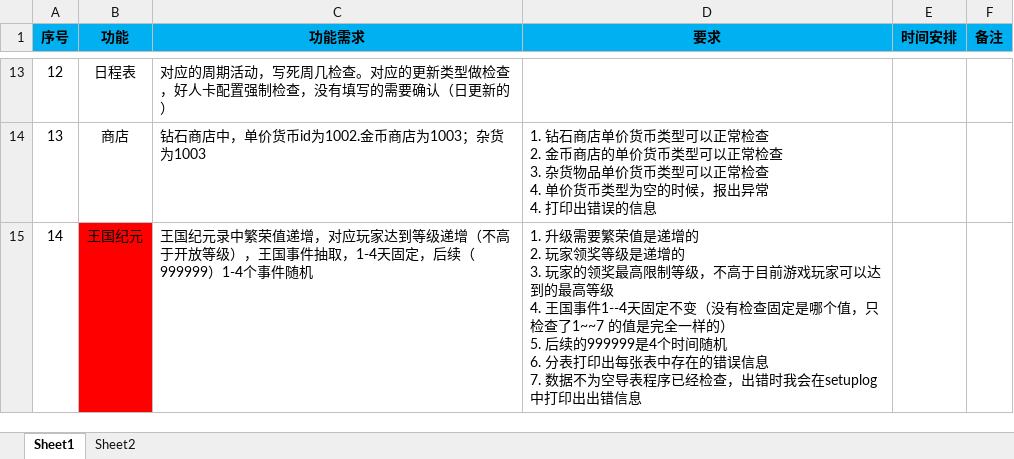
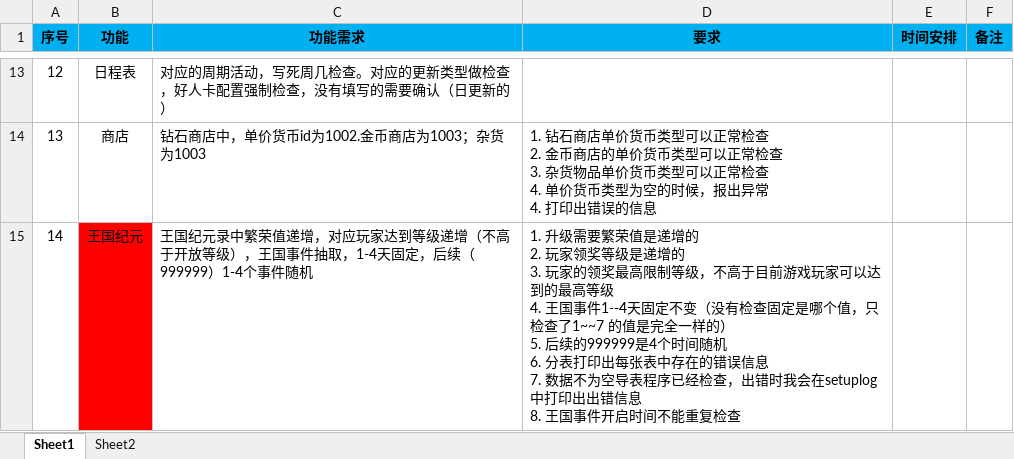
Before and after one commit to jingshuiliushen1990/dataCheck, an Excel workbook: 开发情况.xlsx, sheet Sheet1, drawn as a sheet; only a part is shown, gaps mark what is left out; values as stored, in another font and other column widths than the file's, no borders; ↵ is a line break in a cell; the diff names each change by its address in the sheet, - before the commit and + after, or states it on an @@ line.

```diff
--- a/开发情况.xlsx (sheet Sheet1)
+++ b/开发情况.xlsx (sheet Sheet1)
-D15 (要求): …出错信息
+D15 (要求): …出错信息 ↵ 8. 王国事件开启时间不能重复检查
```
Also changed, not shown: 1 other file.
